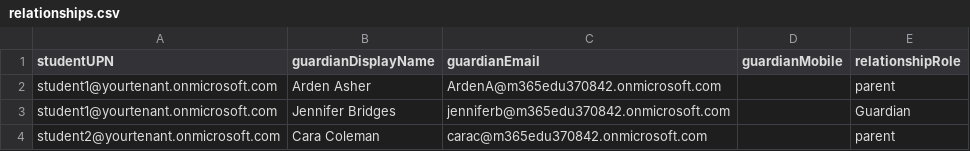
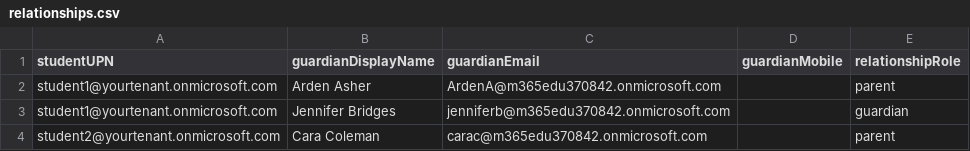
Before and after one commit to magnusatteamsrocks/TeamsEDU, a CSV file: relationships.csv, drawn as a sheet.

Commit message:
Update relationships.csv
changed "Guardian" to "guardian" in the example file as the roles are case sensitive

```diff
--- a/relationships.csv
+++ b/relationships.csv
@@ -2,3 +2,3 @@ studentUPN,guardianDisplayName,guardianEmail,guardianMobile,relationshipRole
 student1@yourtenant.onmicrosoft.com,Arden Asher,ArdenA@m365edu370842.onmicrosoft.com,,parent
-student1@yourtenant.onmicrosoft.com,Jennifer Bridges,jenniferb@m365edu370842.onmicrosoft.com,,Guardian
+student1@yourtenant.onmicrosoft.com,Jennifer Bridges,jenniferb@m365edu370842.onmicrosoft.com,,guardian
 student2@yourtenant.onmicrosoft.com,Cara Coleman,carac@m365edu370842.onmicrosoft.com,,parent
```
